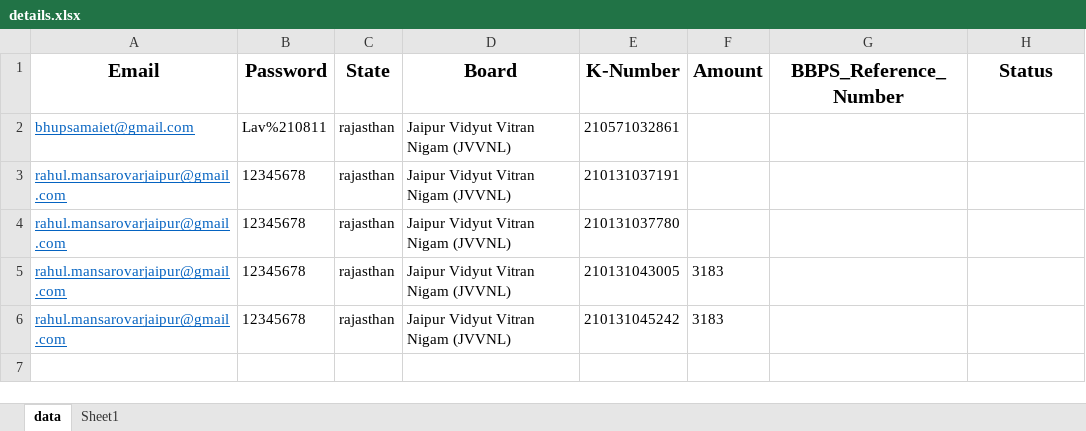
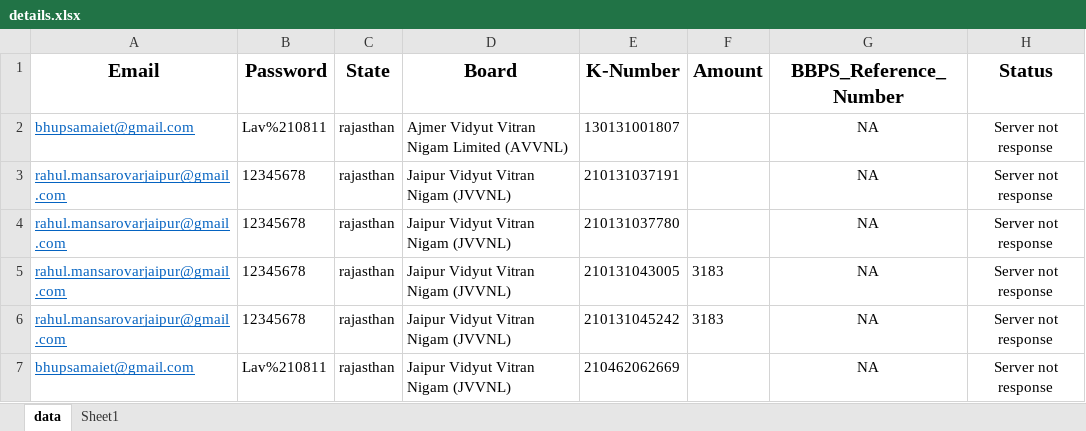
Before and after one commit to 123Prince-hub/amazon_pay-billing_automation-, an Excel workbook: details.xlsx, sheet data, drawn as a sheet; values as stored, in another font and other column widths than the file's, no borders; the diff names each change by its address in the sheet, - before the commit and + after, or states it on an @@ line.

```diff
--- a/details.xlsx (sheet data)
+++ b/details.xlsx (sheet data)
-D2 (Board): Jaipur Vidyut Vitran Nigam (JVVNL)
+D2 (Board): Ajmer Vidyut Vitran Nigam Limited (AVVNL)
-E2 (K-Number): 210571032861
+E2 (K-Number): 130131001807
-G2:G6 (BBPS_Reference_Number): (empty)
+G2:G6 (BBPS_Reference_Number): NA
-H2:H6 (Status): (empty)
+H2:H6 (Status): Server not response
+row 7: bhupsamaiet@gmail.com | Lav%210811 | rajasthan | Jaipur Vidyut Vitran Nigam (JVVNL) | 210462062669 |  | NA | Server not response
```
Also changed, not shown: 3 other files.
